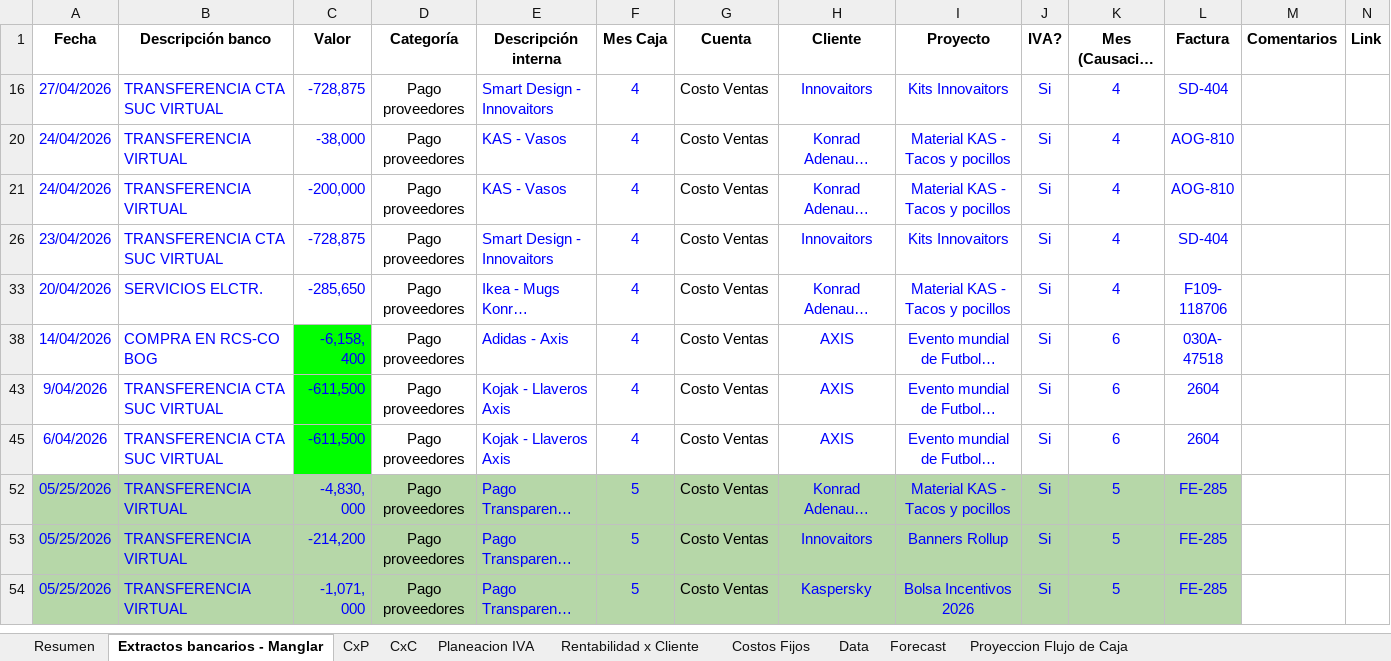
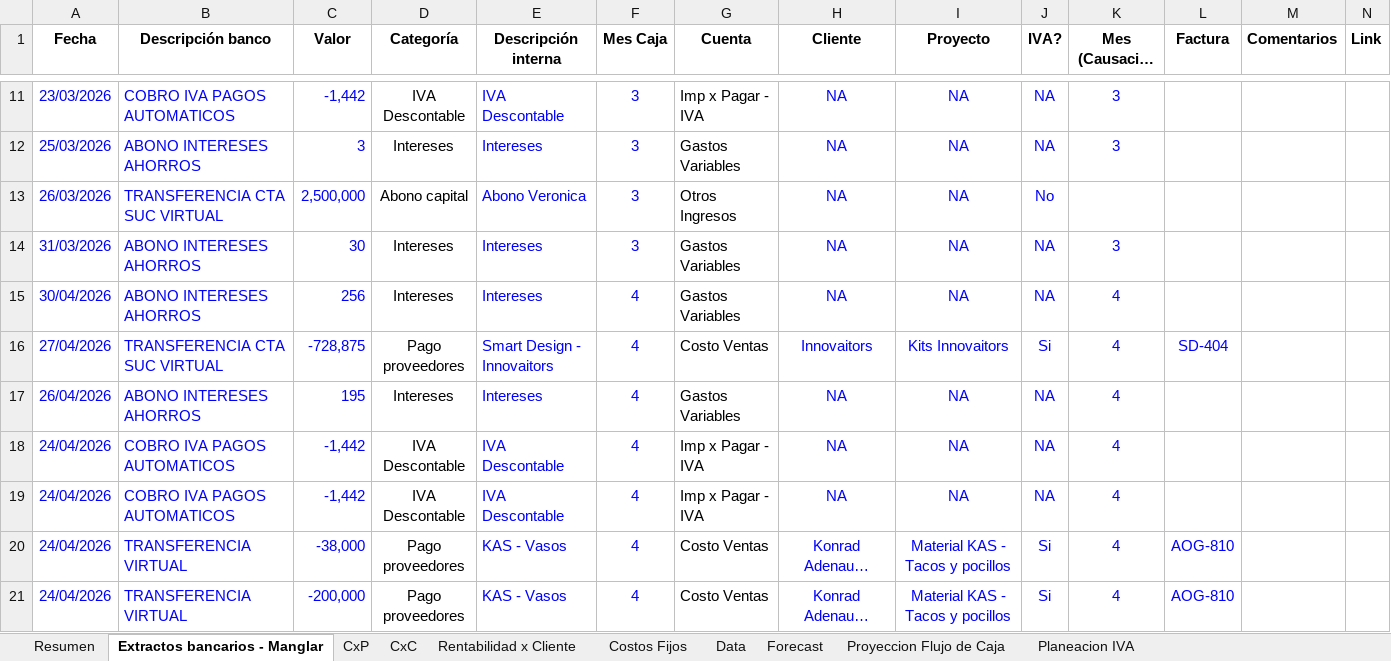
Before and after one commit to santiagomanglar/dashboard-manglar, an Excel workbook: Manglar_Modelo_Financiero.xlsx, sheet Extractos bancarios - Manglar, drawn as a sheet; only a part is shown, gaps mark what is left out; the shorter side is filled out with more unchanged rows; long unchanged cells end in …; values as stored, in another font and other column widths than the file's, no borders; charts and pictures and conditional formats not drawn; rows hold the shown columns only; the diff covers the shown part only; the diff names each change by its address in the sheet, - before the commit and + after, or states it on an @@ line.

```diff
--- a/Manglar_Modelo_Financiero.xlsx (sheet Extractos bancarios - Manglar)
+++ b/Manglar_Modelo_Financiero.xlsx (sheet Extractos bancarios - Manglar)
@@ sheet tab order changed: Resumen | Extractos bancarios - Manglar | CxP | CxC | Rentabilidad x Cliente | Costos Fijos | Data | Forecast | Proyeccion Flujo de Caja | Planeacion IVA @@
@@ row 11 unhidden: 23/03/2026 | COBRO IVA PAGOS AUTOMATICOS | -1,442 | IVA Descontable | IVA Descontable | 3 | Imp x Pagar - IVA | NA | NA | NA | 3 @@
@@ row 12 unhidden: 25/03/2026 | ABONO INTERESES AHORROS | 3 | Intereses | Intereses | 3 | Gastos Variables | NA | NA | NA | 3 @@
@@ row 13 unhidden: 26/03/2026 | TRANSFERENCIA CTA SUC VIRTUAL | 2,500,000 | Abono capital | Abono Veronica | 3 | Otros Ingresos | NA | NA | No @@
@@ row 14 unhidden: 31/03/2026 | ABONO INTERESES AHORROS | 30 | Intereses | Intereses | 3 | Gastos Variables | NA | NA | NA | 3 @@
@@ row 15 unhidden: 30/04/2026 | ABONO INTERESES AHORROS | 256 | Intereses | Intereses | 4 | Gastos Variables | NA | NA | NA | 4 @@
@@ row 17 unhidden: 26/04/2026 | ABONO INTERESES AHORROS | 195 | Intereses | Intereses | 4 | Gastos Variables | NA | NA | NA | 4 @@
@@ row 18 unhidden: 24/04/2026 | COBRO IVA PAGOS AUTOMATICOS | -1,442 | IVA Descontable | IVA Descontable | 4 | Imp x Pagar - IVA | NA | NA | NA | 4 @@
@@ row 19 unhidden: 24/04/2026 | COBRO IVA PAGOS AUTOMATICOS | -1,442 | IVA Descontable | IVA Descontable | 4 | Imp x Pagar - IVA | NA | NA | NA | 4 @@
```
Also changed, not shown: 16 added rows and 142 hidden or unhidden rows elsewhere in this sheet, sheet Planeacion IVA, sheet Proyeccion Flujo de Caja, sheet CxP, sheet Resumen, sheet CxC, sheet Rentabilidad x Cliente, formulas that keep their value, 1 other file.
